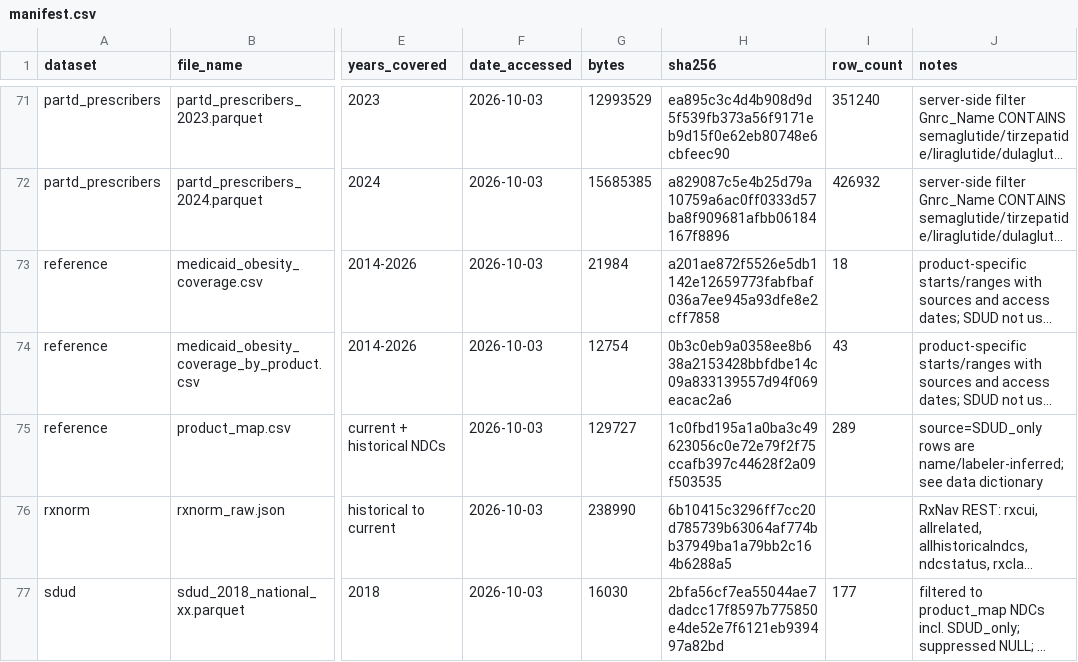
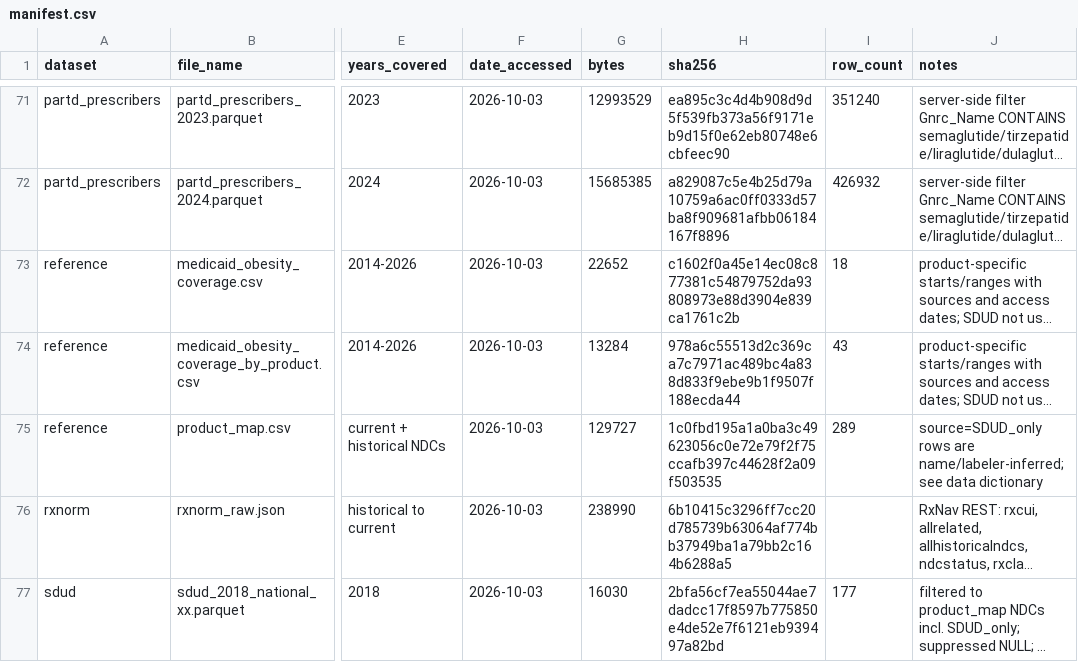
Before and after one commit to erickyegon/incretin-access-value, a CSV file: data/manifest.csv, drawn as a sheet; only a part is shown, gaps mark what is left out; long unchanged cells end in …; the diff names each change by its address in the sheet, - before the commit and + after, or states it on an @@ line.

```diff
--- a/data/manifest.csv
+++ b/data/manifest.csv
-G73 (bytes): 21984
+G73 (bytes): 22652
-H73 (sha256): a201ae872f5526e5db1142e12659773fabfbaf036a7ee945a93dfe8e2cff7858
+H73 (sha256): c1602f0a45e14ec08c877381c54879752da93808973e88d3904e839ca1761c2b
-G74 (bytes): 12754
+G74 (bytes): 13284
-H74 (sha256): 0b3c0eb9a0358ee8b638a2153428bbfdbe14c09a833139557d94f069eacac2a6
+H74 (sha256): 978a6c55513d2c369ca7c7971ac489bc4a838d833f9ebe9b1f9507f188ecda44
```
Also changed, not shown: data/reference/medicaid_obesity_coverage.csv, data/reference/medicaid_obesity_coverage_by_product.csv, 2 other files.
